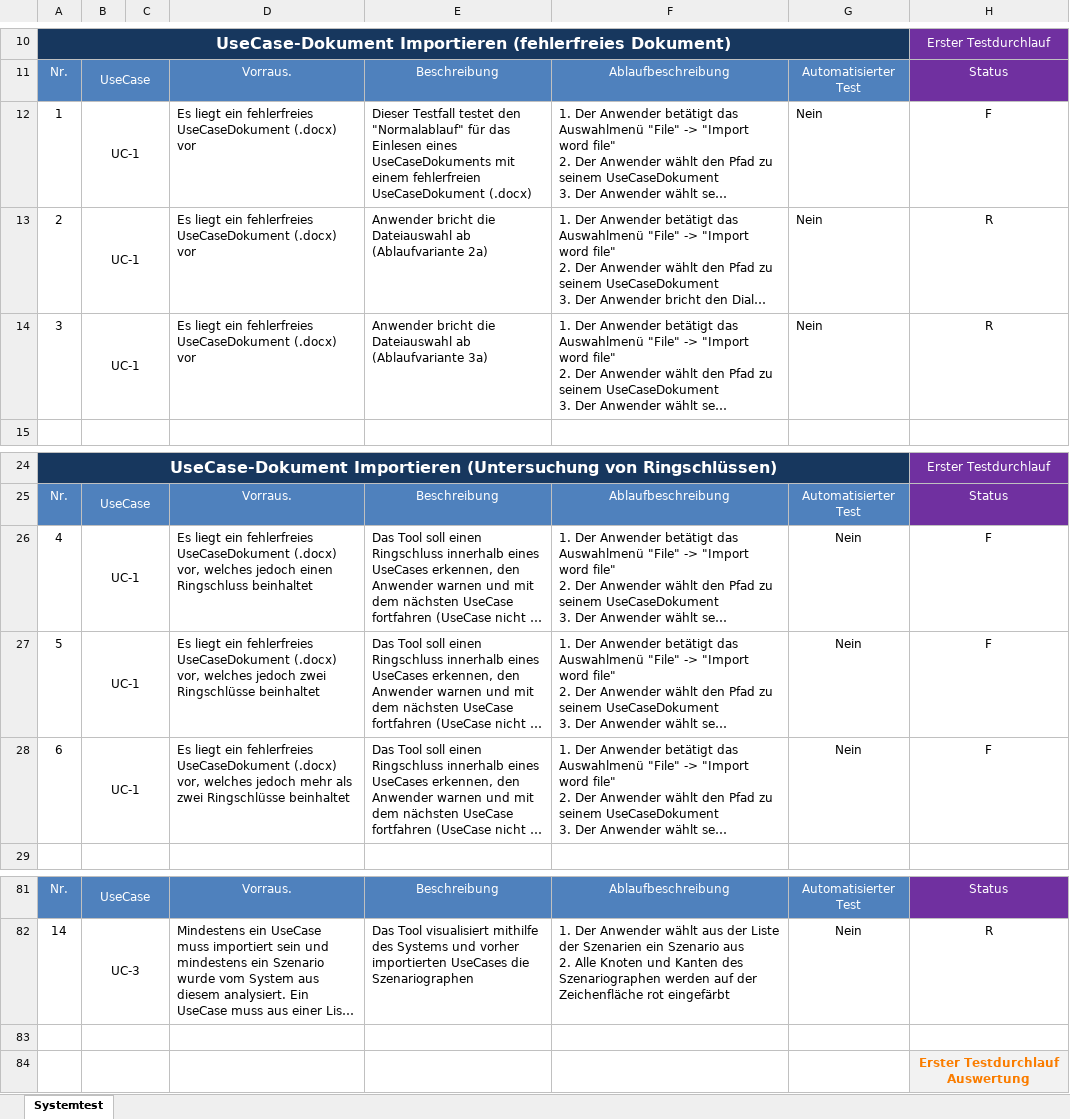
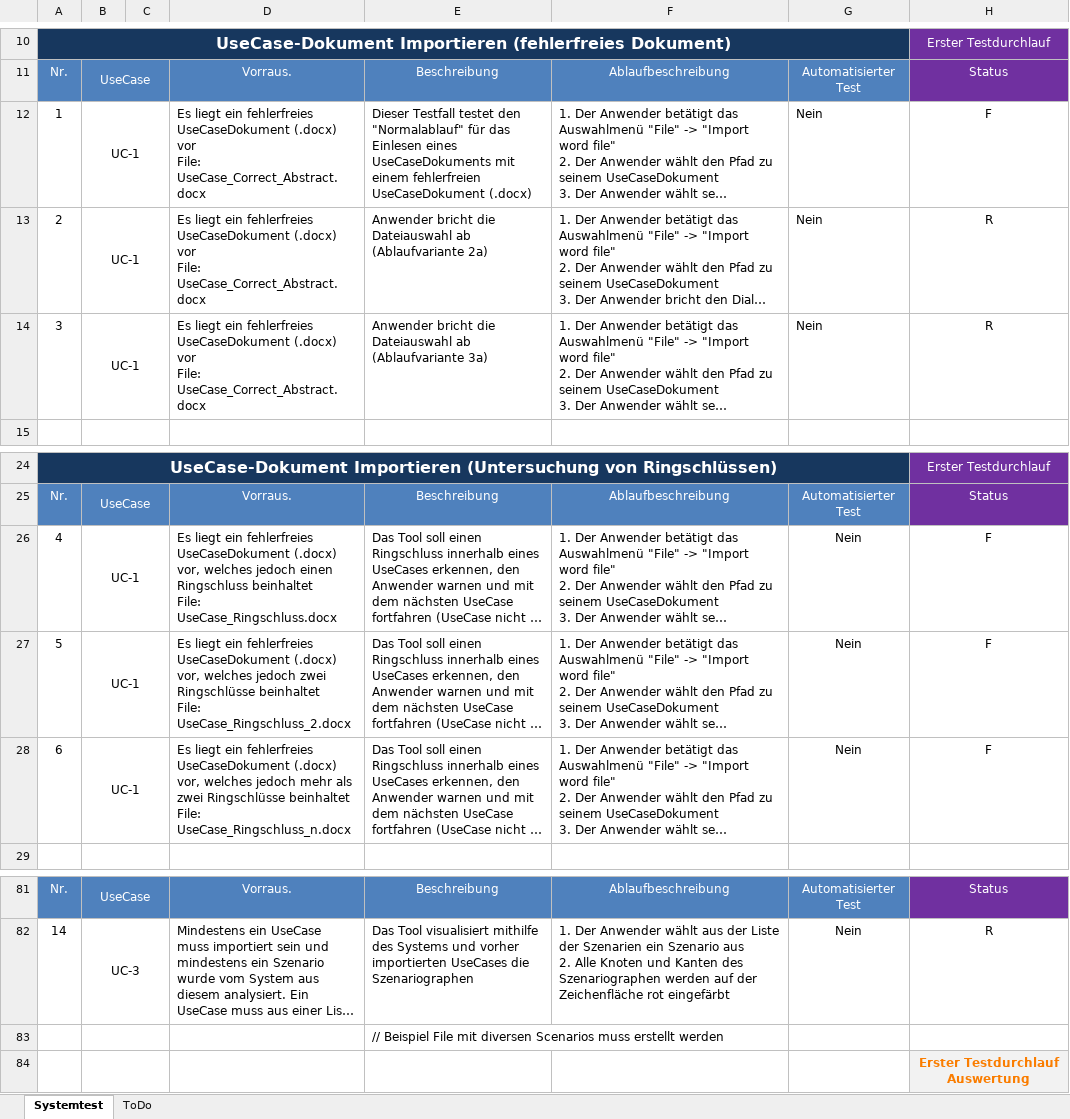
Before and after one commit to Fettstorch/OTH_SWP_SS15, an Excel workbook: Basisverzeichnis/trunk/04_Test/Systemtest_TestCases.xlsx, sheet Systemtest, drawn as a sheet; only a part is shown, gaps mark what is left out; long unchanged cells end in …; values as stored, in another font and other column widths than the file's, no borders; conditional formats not drawn; ↵ is a line break in a cell; the diff covers the shown part only; the diff names each change by its address in the sheet, - before the commit and + after, or states it on an @@ line.

Commit message:
Updated List of TestCases #61

```diff
--- a/Basisverzeichnis/trunk/04_Test/Systemtest_TestCases.xlsx (sheet Systemtest)
+++ b/Basisverzeichnis/trunk/04_Test/Systemtest_TestCases.xlsx (sheet Systemtest)
+sheet tab: ToDo
-D12:D14: …(.docx) vor
+D12:D14: …(.docx) vor ↵ File: UseCase_Correct_Abstract.docx
-D26: …Ringschluss beinhaltet
+D26: …Ringschluss beinhaltet ↵ File: UseCase_Ringschluss.docx
-D27: …Ringschlüsse beinhaltet
+D27: …Ringschlüsse beinhaltet ↵ File: UseCase_Ringschluss_2.docx
-D28: …Ringschlüsse beinhaltet
+D28: …Ringschlüsse beinhaltet ↵ File: UseCase_Ringschluss_n.docx
-E83: (empty)
+E83: // Beispiel File mit diversen Scenarios muss erstellt werden
```
Also changed, not shown: 13 added rows, 1 removed row, 15 edited cells, cell formats and row numbers in column A elsewhere in this sheet, formulas that keep their value.
